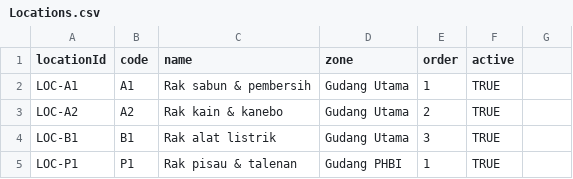
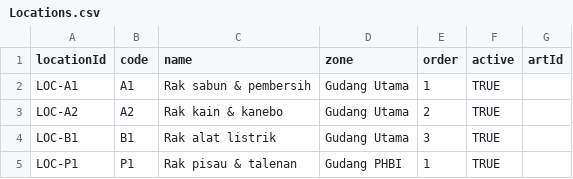
Before and after one commit to asyafalni/brt-alqalam, a CSV file: sheets/Locations.csv, drawn as a sheet; the diff names each change by its address in the sheet, - before the commit and + after, or states it on an @@ line.

```diff
--- a/sheets/Locations.csv
+++ b/sheets/Locations.csv
-G1: (empty)
+G1: artId
```
Also changed, not shown: 12 other files.
